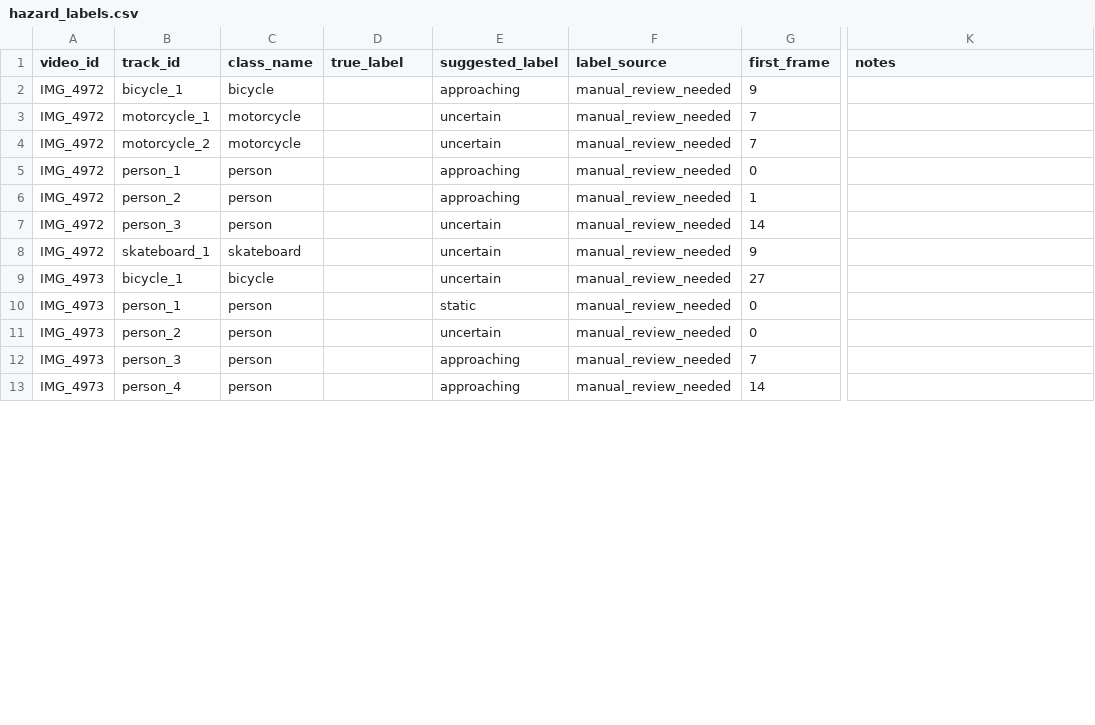
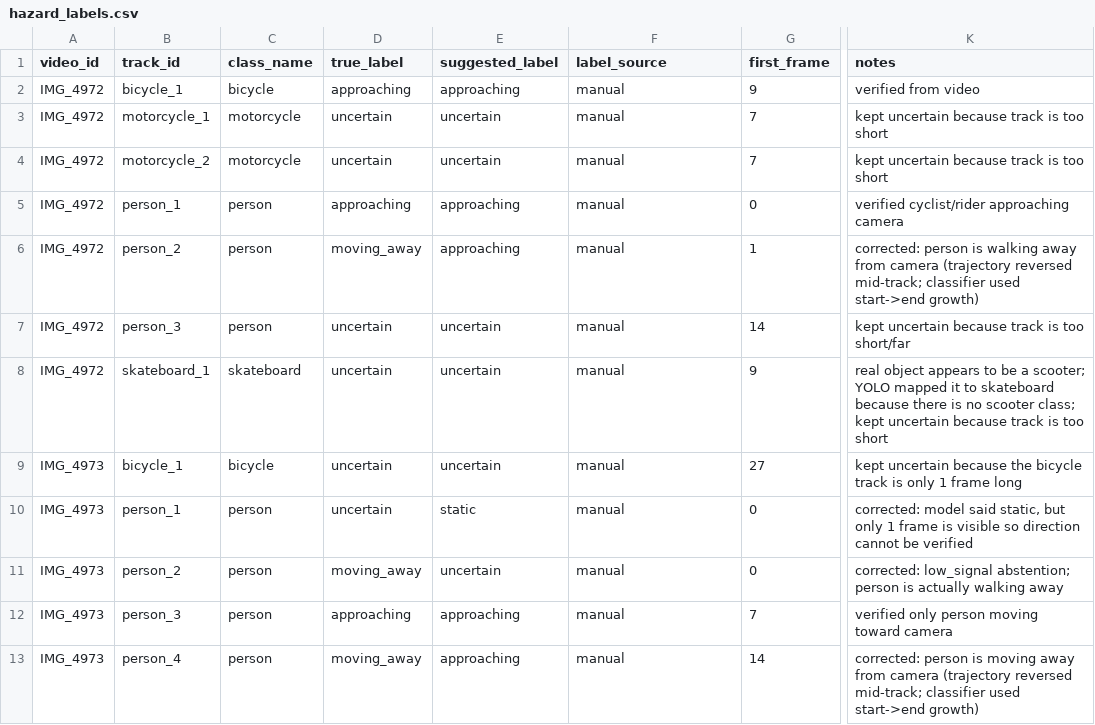
Before and after one commit to dsanh14/SpatialLens, a CSV file: data/labels/hazard_labels.csv, drawn as a sheet; only a part is shown, gaps mark what is left out; the diff covers the shown part only; the diff names each change by its address in the sheet, - before the commit and + after, or states it on an @@ line.

Commit message:
# modified:   data/labels/hazard_labels.csv 	# modified:   src/hazard_classifier.py 	# modified:   tests/test_hazard_classifier.py

```diff
--- a/data/labels/hazard_labels.csv
+++ b/data/labels/hazard_labels.csv
-D2 (true_label): (empty)
+D2 (true_label): approaching
-F2:F13 (label_source): manual_review_needed
+F2:F13 (label_source): manual
-K2 (notes): (empty)
+K2 (notes): verified from video
-D3:D4 (true_label): (empty)
+D3:D4 (true_label): uncertain
-K3:K4 (notes): (empty)
+K3:K4 (notes): kept uncertain because track is too short
-D5 (true_label): (empty)
+D5 (true_label): approaching
-K5 (notes): (empty)
+K5 (notes): verified cyclist/rider approaching camera
-D6 (true_label): (empty)
+D6 (true_label): moving_away
-K6 (notes): (empty)
+K6 (notes): corrected: person is walking away from camera (trajectory reversed mid-track; classifier used start->end growth)
-D7:D10 (true_label): (empty)
+D7:D10 (true_label): uncertain
-K7 (notes): (empty)
+K7 (notes): kept uncertain because track is too short/far
-K8 (notes): (empty)
+K8 (notes): real object appears to be a scooter; YOLO mapped it to skateboard because there is no scooter class; kept uncertain because track is too short
-K9 (notes): (empty)
+K9 (notes): kept uncertain because the bicycle track is only 1 frame long
-K10 (notes): (empty)
+K10 (notes): corrected: model said static, but only 1 frame is visible so direction cannot be verified
-D11 (true_label): (empty)
+D11 (true_label): moving_away
-K11 (notes): (empty)
+K11 (notes): corrected: low_signal abstention; person is actually walking away
-D12 (true_label): (empty)
+D12 (true_label): approaching
-K12 (notes): (empty)
+K12 (notes): verified only person moving toward camera
-D13 (true_label): (empty)
+D13 (true_label): moving_away
-K13 (notes): (empty)
+K13 (notes): corrected: person is moving away from camera (trajectory reversed mid-track; classifier used start->end growth)
```
Also changed, not shown: 147 edited cells elsewhere in this file, 2 other files.
